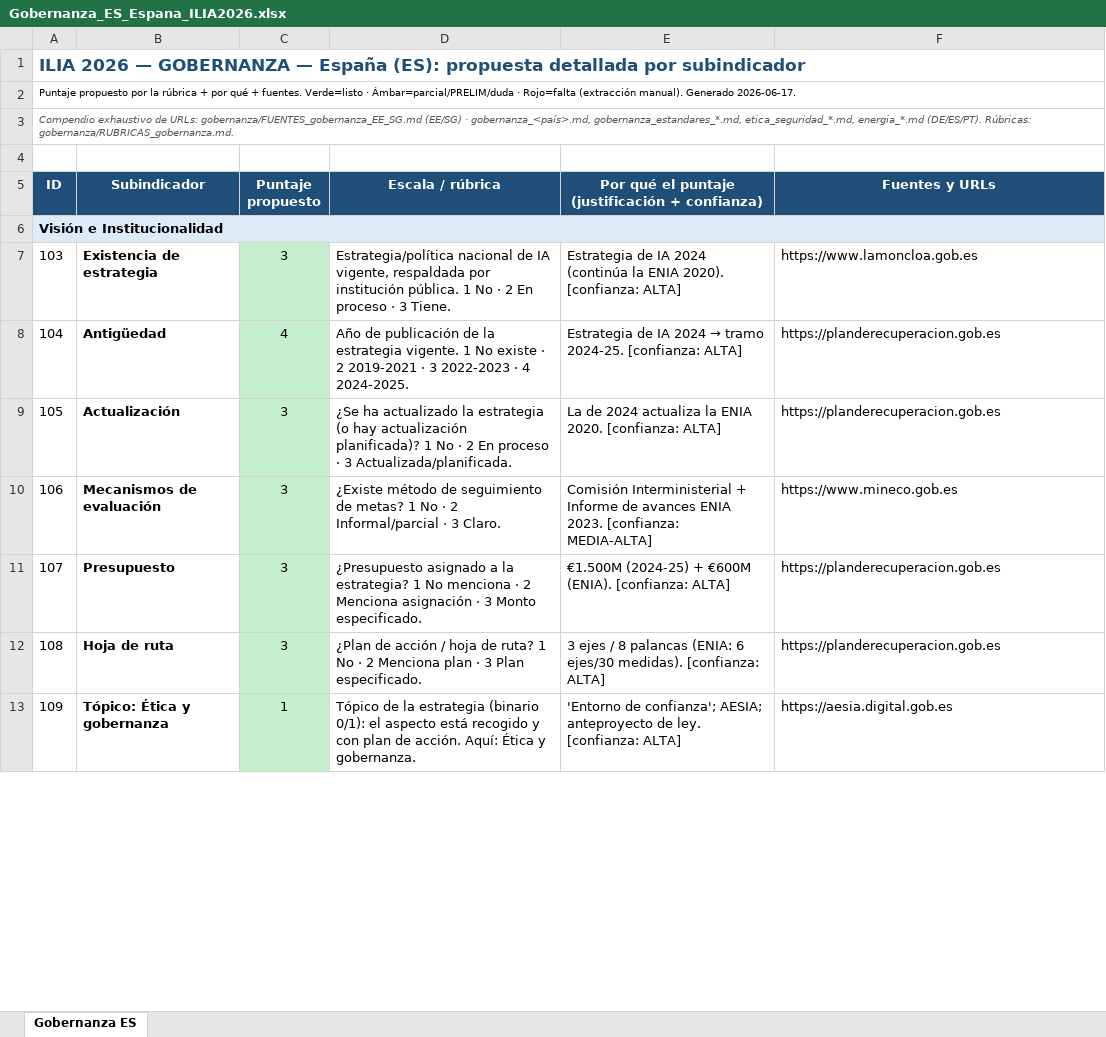
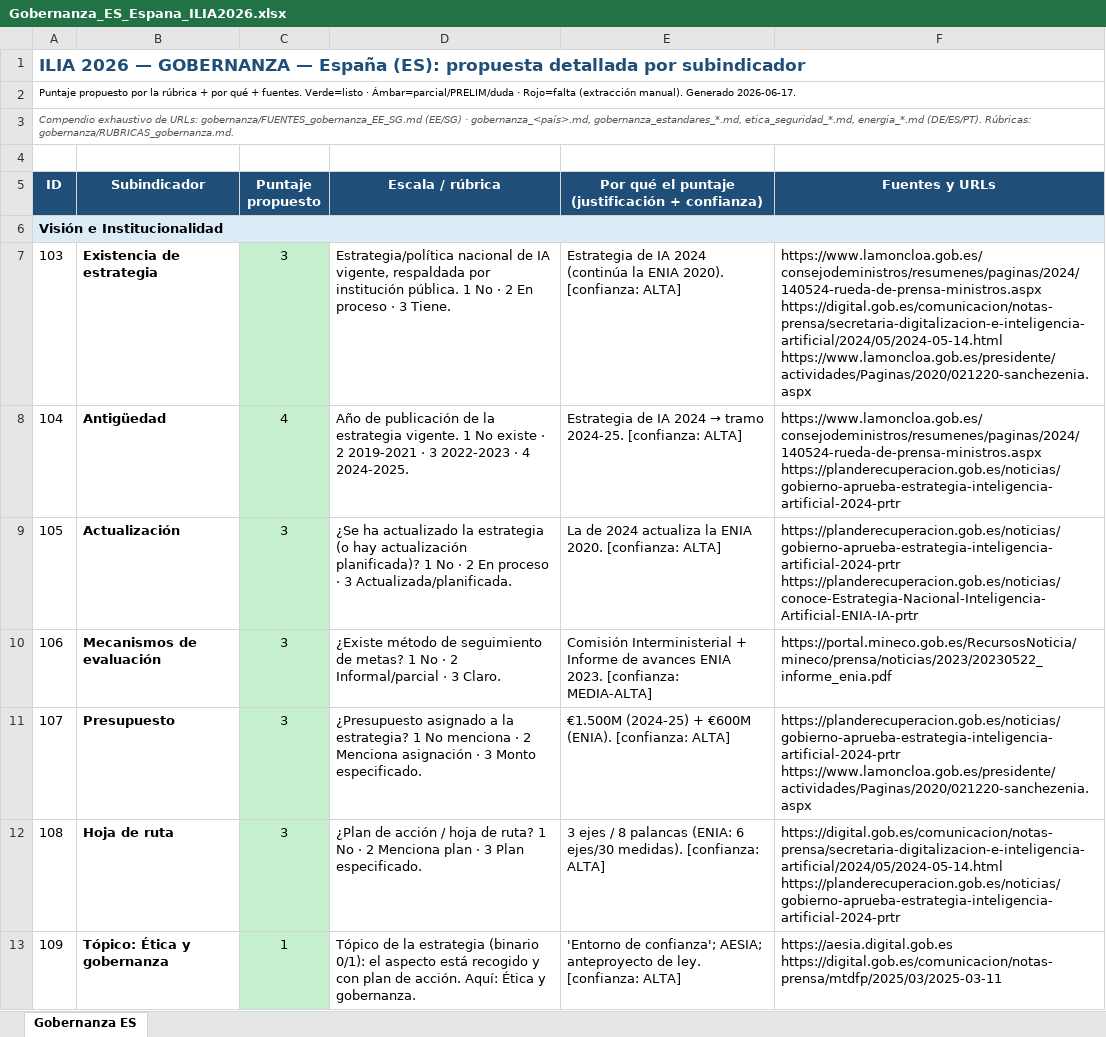
Before and after one commit to aplicaciones-foresight/ilia26-participacion, an Excel workbook: data/paises_extra/por_pais/Gobernanza_ES_Espana_ILIA2026.xlsx, sheet Gobernanza ES, drawn as a sheet; only a part is shown; values as stored, in another font and other column widths than the file's, no borders; ↵ is a line break in a cell; the diff covers the shown part only; the diff names each change by its address in the sheet, - before the commit and + after, or states it on an @@ line.

```diff
--- a/data/paises_extra/por_pais/Gobernanza_ES_Espana_ILIA2026.xlsx (sheet Gobernanza ES)
+++ b/data/paises_extra/por_pais/Gobernanza_ES_Espana_ILIA2026.xlsx (sheet Gobernanza ES)
-F7 (Fuentes y URLs): https://www.lamoncloa.gob.es
+F7 (Fuentes y URLs): https://www.lamoncloa.gob.es/consejodeministros/resumenes/paginas/2024/140524-rueda-de-prensa-ministros.aspx ↵ https://digital.gob.es/comunicacion/notas-prensa/secretaria-digitalizacion-e-inteligencia-artificial/2024/05/2024-05-14.html ↵ https://www.lamoncloa.gob.es/presidente/actividades/Paginas/2020/021220-sanchezenia.aspx
-F8 (Fuentes y URLs): https://planderecuperacion.gob.es
+F8 (Fuentes y URLs): https://www.lamoncloa.gob.es/consejodeministros/resumenes/paginas/2024/140524-rueda-de-prensa-ministros.aspx ↵ https://planderecuperacion.gob.es/noticias/gobierno-aprueba-estrategia-inteligencia-artificial-2024-prtr
-F9 (Fuentes y URLs): https://planderecuperacion.gob.es
+F9 (Fuentes y URLs): https://planderecuperacion.gob.es/noticias/gobierno-aprueba-estrategia-inteligencia-artificial-2024-prtr ↵ https://planderecuperacion.gob.es/noticias/conoce-Estrategia-Nacional-Inteligencia-Artificial-ENIA-IA-prtr
-F10 (Fuentes y URLs): https://www.mineco.gob.es
+F10 (Fuentes y URLs): https://portal.mineco.gob.es/RecursosNoticia/mineco/prensa/noticias/2023/20230522_informe_enia.pdf
-F11 (Fuentes y URLs): https://planderecuperacion.gob.es
+F11 (Fuentes y URLs): https://planderecuperacion.gob.es/noticias/gobierno-aprueba-estrategia-inteligencia-artificial-2024-prtr ↵ https://www.lamoncloa.gob.es/presidente/actividades/Paginas/2020/021220-sanchezenia.aspx
-F12 (Fuentes y URLs): https://planderecuperacion.gob.es
+F12 (Fuentes y URLs): https://digital.gob.es/comunicacion/notas-prensa/secretaria-digitalizacion-e-inteligencia-artificial/2024/05/2024-05-14.html ↵ https://planderecuperacion.gob.es/noticias/gobierno-aprueba-estrategia-inteligencia-artificial-2024-prtr
-F13 (Fuentes y URLs): https://aesia.digital.gob.es
+F13 (Fuentes y URLs): https://aesia.digital.gob.es ↵ https://digital.gob.es/comunicacion/notas-prensa/mtdfp/2025/03/2025-03-11
```
Also changed, not shown: 20 edited cells elsewhere in this sheet, data/paises_extra/por_pais/Gobernanza_DE_Alemania_ILIA2026.xlsx, data/paises_extra/por_pais/Gobernanza_EE_Estonia_ILIA2026.xlsx, 4 other files.
